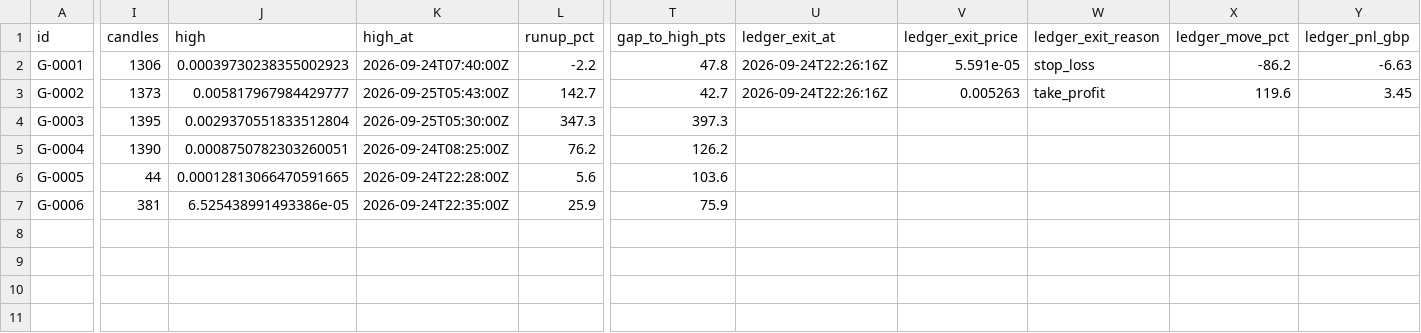
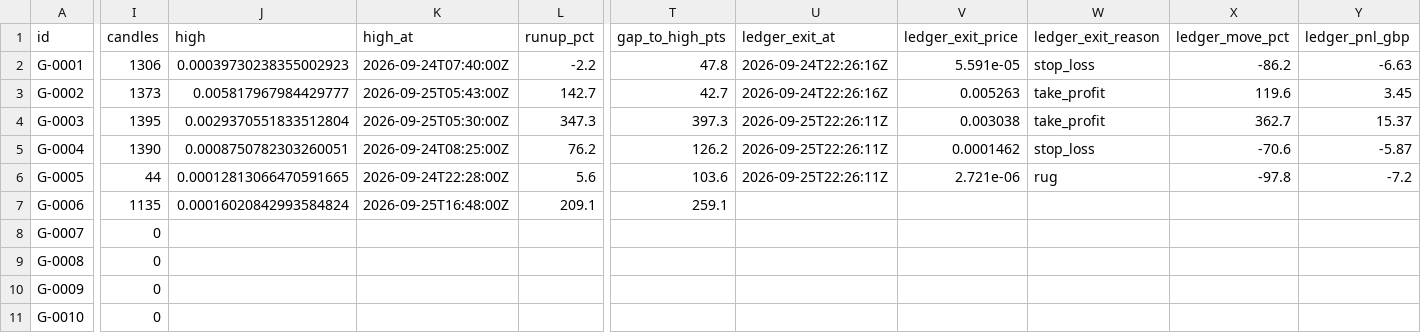
Before and after one commit to triton-xxix/proteus-lab, a CSV file: grinder/PATHS.csv, drawn as a sheet; only a part is shown, gaps mark what is left out; rows hold the shown columns only; the diff names each change by its address in the sheet, - before the commit and + after, or states it on an @@ line.

```diff
--- a/grinder/PATHS.csv
+++ b/grinder/PATHS.csv
-U4:U6 (ledger_exit_at): (empty)
+U4:U6 (ledger_exit_at): 2026-09-25T22:26:11Z
-V4 (ledger_exit_price): (empty)
+V4 (ledger_exit_price): 0.003038
-W4 (ledger_exit_reason): (empty)
+W4 (ledger_exit_reason): take_profit
-X4 (ledger_move_pct): (empty)
+X4 (ledger_move_pct): 362.7
-Y4 (ledger_pnl_gbp): (empty)
+Y4 (ledger_pnl_gbp): 15.37
-V5 (ledger_exit_price): (empty)
+V5 (ledger_exit_price): 0.0001462
-W5 (ledger_exit_reason): (empty)
+W5 (ledger_exit_reason): stop_loss
-X5 (ledger_move_pct): (empty)
+X5 (ledger_move_pct): -70.6
-Y5 (ledger_pnl_gbp): (empty)
+Y5 (ledger_pnl_gbp): -5.87
-V6 (ledger_exit_price): (empty)
+V6 (ledger_exit_price): 2.721e-06
-W6 (ledger_exit_reason): (empty)
+W6 (ledger_exit_reason): rug
-X6 (ledger_move_pct): (empty)
+X6 (ledger_move_pct): -97.8
-Y6 (ledger_pnl_gbp): (empty)
+Y6 (ledger_pnl_gbp): -7.2
-I7 (candles): 381
+I7 (candles): 1135
-J7 (high): 6.525438991493386e-05
+J7 (high): 0.00016020842993584824
-K7 (high_at): 2026-09-24T22:35:00Z
+K7 (high_at): 2026-09-25T16:48:00Z
-L7 (runup_pct): 25.9
+L7 (runup_pct): 209.1
-T7 (gap_to_high_pts): 75.9
+T7 (gap_to_high_pts): 259.1
+row 8: G-0007 | 0
+row 9: G-0008 | 0
+row 10: G-0009 | 0
+row 11: G-0010 | 0
```
Also changed, not shown: grinder/LEDGER.csv, 7 other files.
